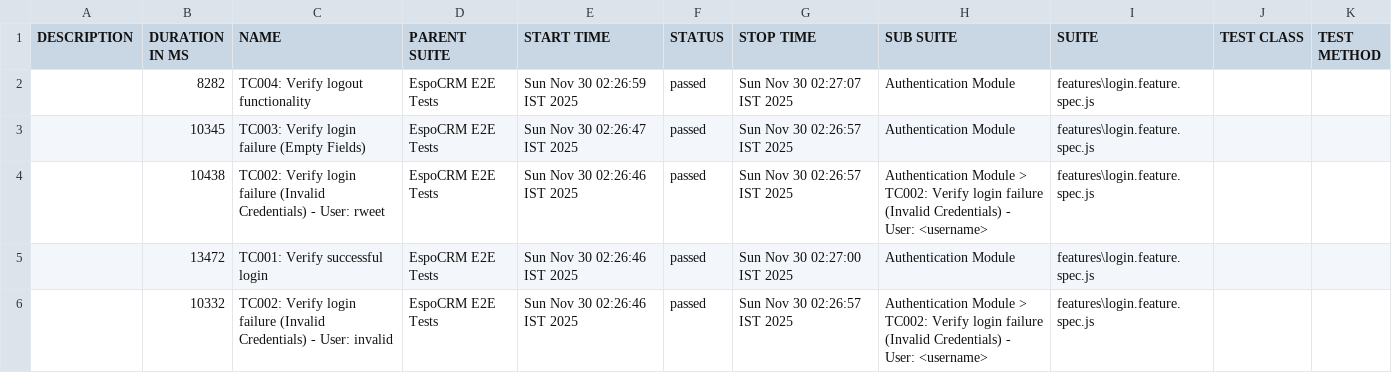
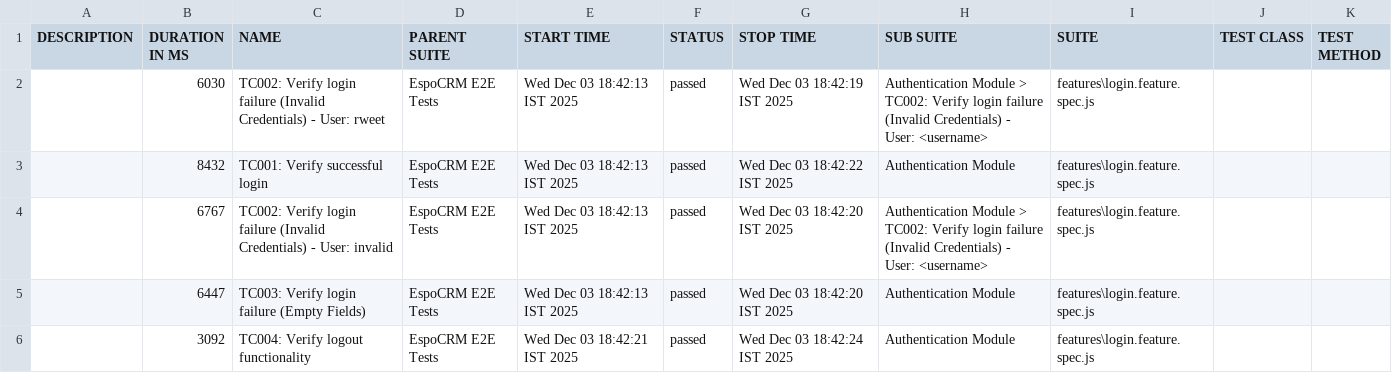
Before and after one commit to Mukuldev21/espocrm-docker_playwright_E2E_testing, a CSV file: allure-report/data/suites.csv, drawn as a sheet.

Commit message:
chore: Add Playwright E2E test results and generated Allure report files.

```diff
--- a/allure-report/data/suites.csv
+++ b/allure-report/data/suites.csv
@@ -1,6 +1,6 @@
 "DESCRIPTION","DURATION IN MS","NAME","PARENT SUITE","START TIME","STATUS","STOP TIME","SUB SUITE","SUITE","TEST CLASS","TEST METHOD"
-"","8282","TC004: Verify logout functionality","EspoCRM E2E Tests","Sun Nov 30 02:26:59 IST 2025","passed","Sun Nov 30 02:27:07 IST 2025","Authentication Module","features\login.feature.spec.js","",""
-"","10345","TC003: Verify login failure (Empty Fields)","EspoCRM E2E Tests","Sun Nov 30 02:26:47 IST 2025","passed","Sun Nov 30 02:26:57 IST 2025","Authentication Module","features\login.feature.spec.js","",""
-"","10438","TC002: Verify login failure (Invalid Credentials) - User: rweet","EspoCRM E2E Tests","Sun Nov 30 02:26:46 IST 2025","passed","Sun Nov 30 02:26:57 IST 2025","Authentication Module > TC002: Verify login failure (Invalid Credentials) - User: <username>","features\login.feature.spec.js","",""
-"","13472","TC001: Verify successful login","EspoCRM E2E Tests","Sun Nov 30 02:26:46 IST 2025","passed","Sun Nov 30 02:27:00 IST 2025","Authentication Module","features\login.feature.spec.js","",""
-"","10332","TC002: Verify login failure (Invalid Credentials) - User: invalid","EspoCRM E2E Tests","Sun Nov 30 02:26:46 IST 2025","passed","Sun Nov 30 02:26:57 IST 2025","Authentication Module > TC002: Verify login failure (Invalid Credentials) - User: <username>","features\login.feature.spec.js","",""
+"","6030","TC002: Verify login failure (Invalid Credentials) - User: rweet","EspoCRM E2E Tests","Wed Dec 03 18:42:13 IST 2025","passed","Wed Dec 03 18:42:19 IST 2025","Authentication Module > TC002: Verify login failure (Invalid Credentials) - User: <username>","features\login.feature.spec.js","",""
+"","8432","TC001: Verify successful login","EspoCRM E2E Tests","Wed Dec 03 18:42:13 IST 2025","passed","Wed Dec 03 18:42:22 IST 2025","Authentication Module","features\login.feature.spec.js","",""
+"","6767","TC002: Verify login failure (Invalid Credentials) - User: invalid","EspoCRM E2E Tests","Wed Dec 03 18:42:13 IST 2025","passed","Wed Dec 03 18:42:20 IST 2025","Authentication Module > TC002: Verify login failure (Invalid Credentials) - User: <username>","features\login.feature.spec.js","",""
+"","6447","TC003: Verify login failure (Empty Fields)","EspoCRM E2E Tests","Wed Dec 03 18:42:13 IST 2025","passed","Wed Dec 03 18:42:20 IST 2025","Authentication Module","features\login.feature.spec.js","",""
+"","3092","TC004: Verify logout functionality","EspoCRM E2E Tests","Wed Dec 03 18:42:21 IST 2025","passed","Wed Dec 03 18:42:24 IST 2025","Authentication Module","features\login.feature.spec.js","",""
```
Also changed, not shown: 44 other files.
